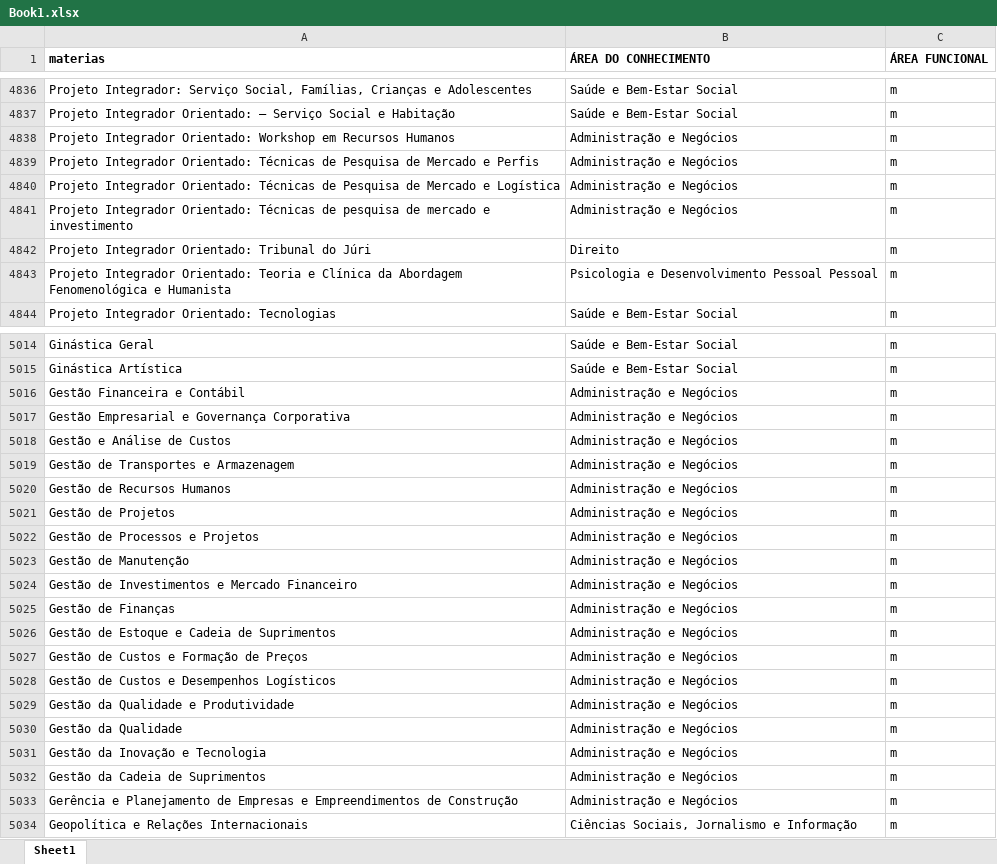
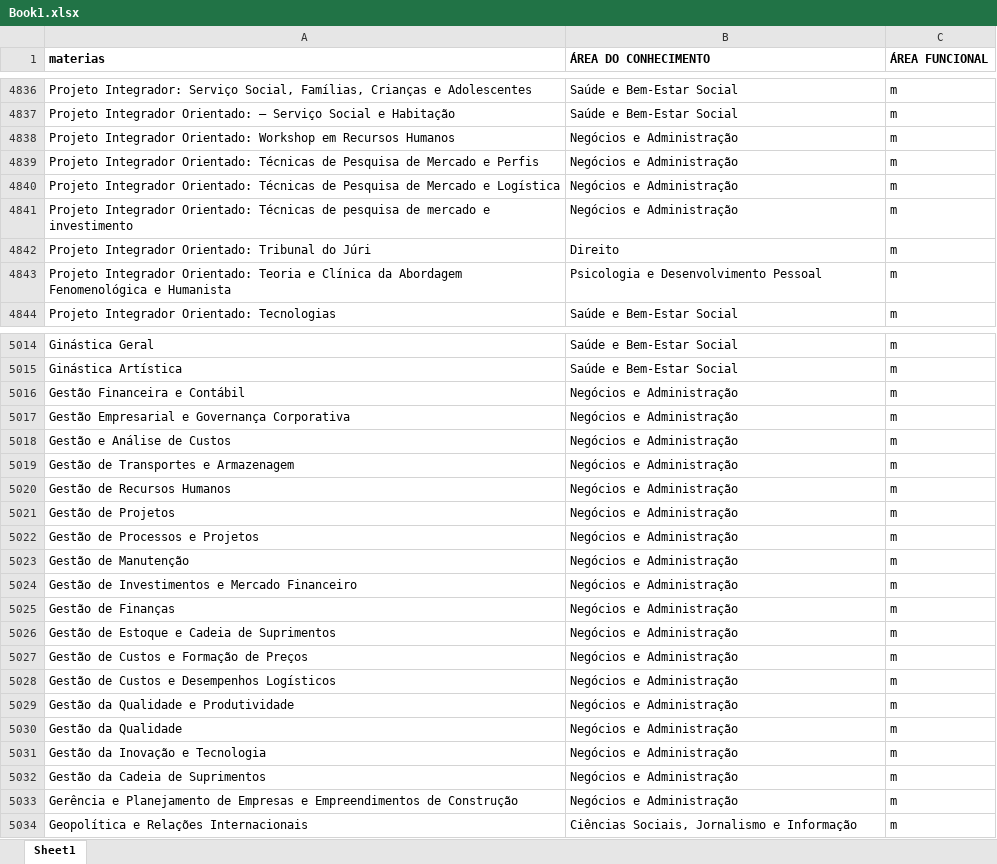
Before and after one commit to Antonioarf/blox, an Excel workbook: excel/Book1.xlsx, sheet Sheet1, drawn as a sheet; only a part is shown, gaps mark what is left out; values as stored, in another font and other column widths than the file's, no borders; the diff covers the shown part only; the diff names each change by its address in the sheet, - before the commit and + after, or states it on an @@ line.

```diff
--- a/excel/Book1.xlsx (sheet Sheet1)
+++ b/excel/Book1.xlsx (sheet Sheet1)
-B4838:B4841 (ÁREA DO CONHECIMENTO): Administração e Negócios
+B4838:B4841 (ÁREA DO CONHECIMENTO): Negócios e Administração
-B4843 (ÁREA DO CONHECIMENTO): Psicologia e Desenvolvimento Pessoal Pessoal
+B4843 (ÁREA DO CONHECIMENTO): Psicologia e Desenvolvimento Pessoal
-B5016:B5033 (ÁREA DO CONHECIMENTO): Administração e Negócios
+B5016:B5033 (ÁREA DO CONHECIMENTO): Negócios e Administração
```
Also changed, not shown: 246 edited cells elsewhere in this sheet.
